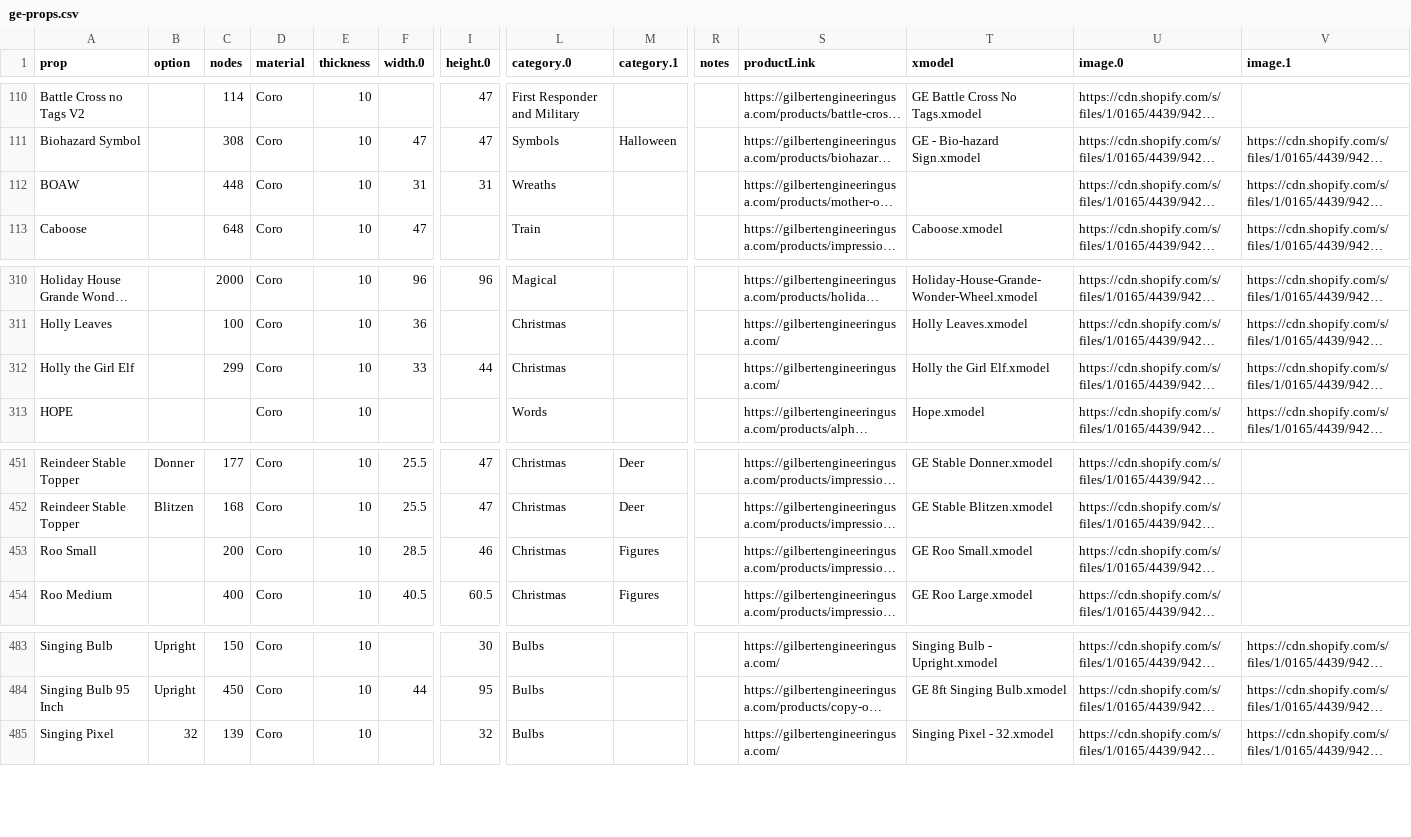
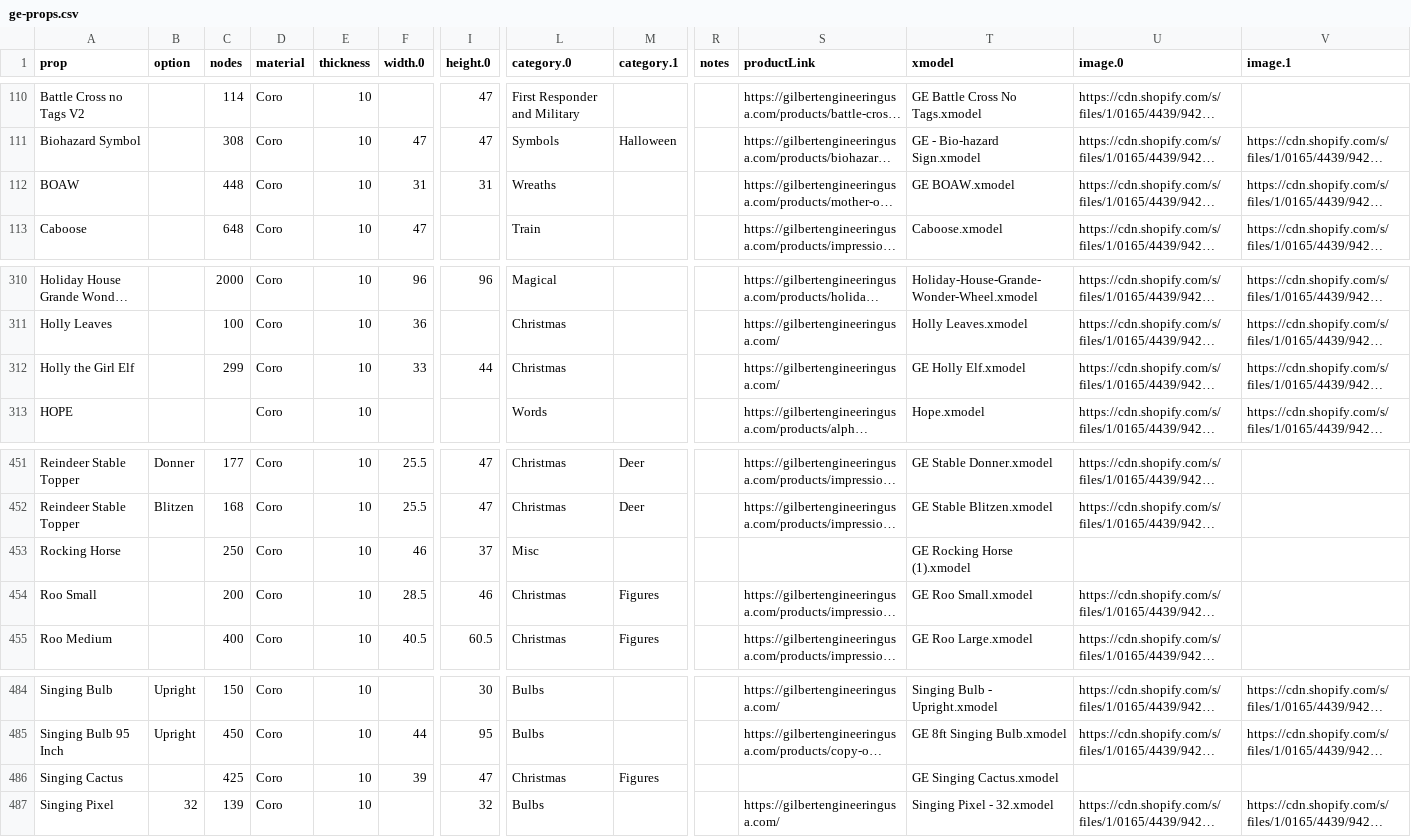
Before and after one commit to GEUSA/xmodels, a CSV file: ge-props.csv, drawn as a sheet; only a part is shown, gaps mark what is left out; long unchanged cells end in …; rows hold the shown columns only; the diff names each change by its address in the sheet, - before the commit and + after, or states it on an @@ line.

Commit message:
Add files via upload

```diff
--- a/ge-props.csv
+++ b/ge-props.csv
-T112 (xmodel): (empty)
+T112 (xmodel): GE BOAW.xmodel
-T312 (xmodel): Holly the Girl Elf.xmodel
+T312 (xmodel): GE Holly Elf.xmodel
+row 453: Rocking Horse |  | 250 | Coro | 10 | 46 | 37 | Misc |  |  |  | GE Rocking Horse (1).xmodel
+row 486: Singing Cactus |  | 425 | Coro | 10 | 39 | 47 | Christmas | Figures |  |  | GE Singing Cactus.xmodel
```
